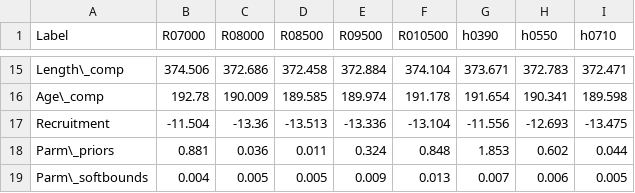
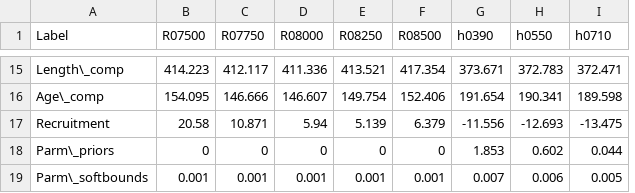
Before and after one commit to melissamonk-NOAA/GopherBlackYellow2019, a CSV file: txt_files/Profiles.csv, drawn as a sheet; only a part is shown, gaps mark what is left out; removed rows and columns are numbered as before the commit, all else as after; the diff covers the shown part only; the diff names each change by its address in the sheet, - before the commit and + after, or states it on an @@ line.

```diff
--- a/txt_files/Profiles.csv
+++ b/txt_files/Profiles.csv
+column C (R07750), rows 15-19: 412.117 | 146.666 | 10.871 | 0 | 0.001
+column E (R08250), rows 15-19: 413.521 | 149.754 | 5.139 | 0 | 0.001
-column E (R09500), rows 15-19: 372.884 | 189.974 | -13.336 | 0.324 | 0.009
-column F (R010500), rows 15-19: 374.104 | 191.178 | -13.104 | 0.848 | 0.013
-B1: R07000
+B1: R07500
-B15 (R07500): 374.506
+B15 (R07500): 414.223
-D15 (R08000): 372.686
+D15 (R08000): 411.336
-F15 (R08500): 372.458
+F15 (R08500): 417.354
-B16 (R07500): 192.78
+B16 (R07500): 154.095
-D16 (R08000): 190.009
+D16 (R08000): 146.607
-F16 (R08500): 189.585
+F16 (R08500): 152.406
-B17 (R07500): -11.504
+B17 (R07500): 20.58
-D17 (R08000): -13.36
+D17 (R08000): 5.94
-F17 (R08500): -13.513
+F17 (R08500): 6.379
-B18 (R07500): 0.881
+B18 (R07500): 0
-D18 (R08000): 0.036
+D18 (R08000): 0
-F18 (R08500): 0.011
+F18 (R08500): 0
-B19 (R07500): 0.004
+B19 (R07500): 0.001
-D19 (R08000): 0.005
+D19 (R08000): 0.001
-F19 (R08500): 0.005
+F19 (R08500): 0.001
```
Also changed, not shown: 27 edited cells elsewhere in this file, txt_files/Likelihood_components.csv, 12 other files.
